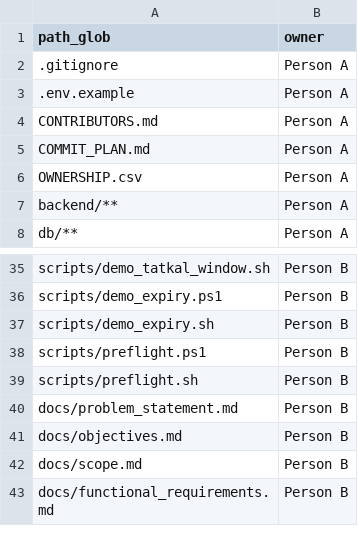
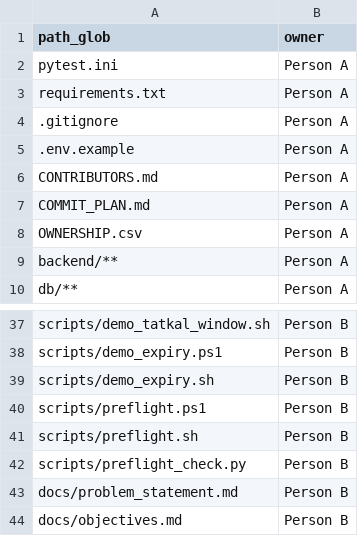
Before and after one commit to Chiranth-D-Nandi/dbms_course_mini_project, a CSV file: OWNERSHIP.csv, drawn as a sheet; only a part is shown, gaps mark what is left out; the shorter side is filled out with more unchanged rows.

```diff
--- a/OWNERSHIP.csv
+++ b/OWNERSHIP.csv
@@ -1,2 +1,4 @@
 path_glob,owner
+pytest.ini,Person A
+requirements.txt,Person A
 .gitignore,Person A
@@ -39,2 +41,3 @@ scripts/preflight.ps1,Person B
 scripts/preflight.sh,Person B
+scripts/preflight_check.py,Person B
 docs/problem_statement.md,Person B
```
Also changed, not shown: 2 other files.
